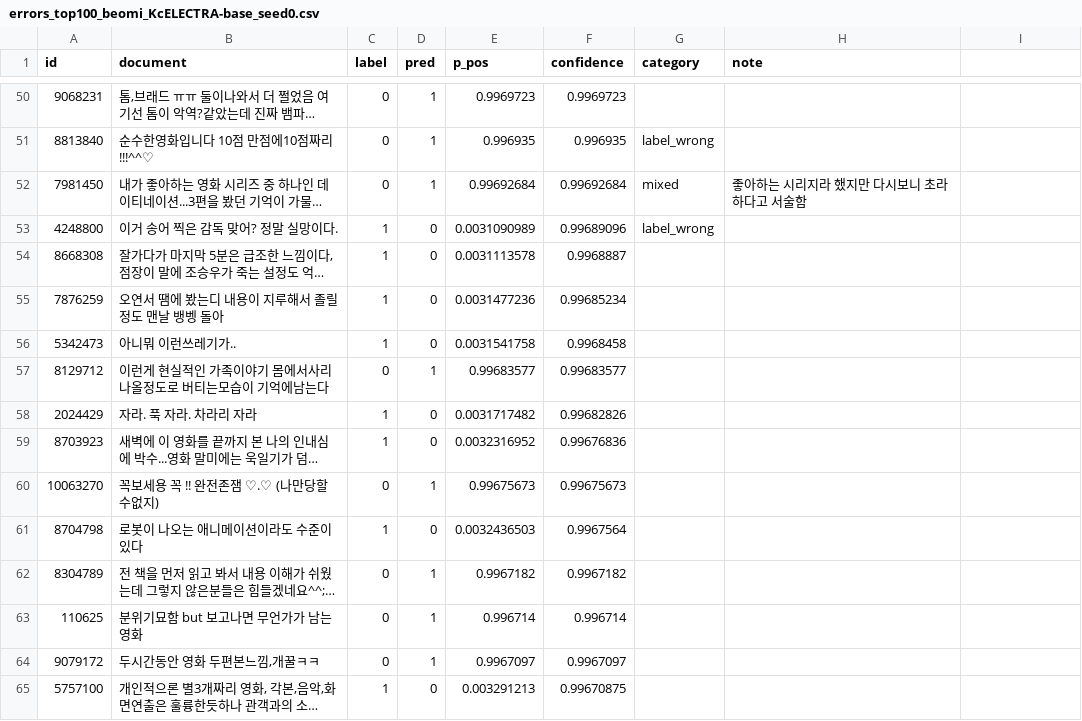
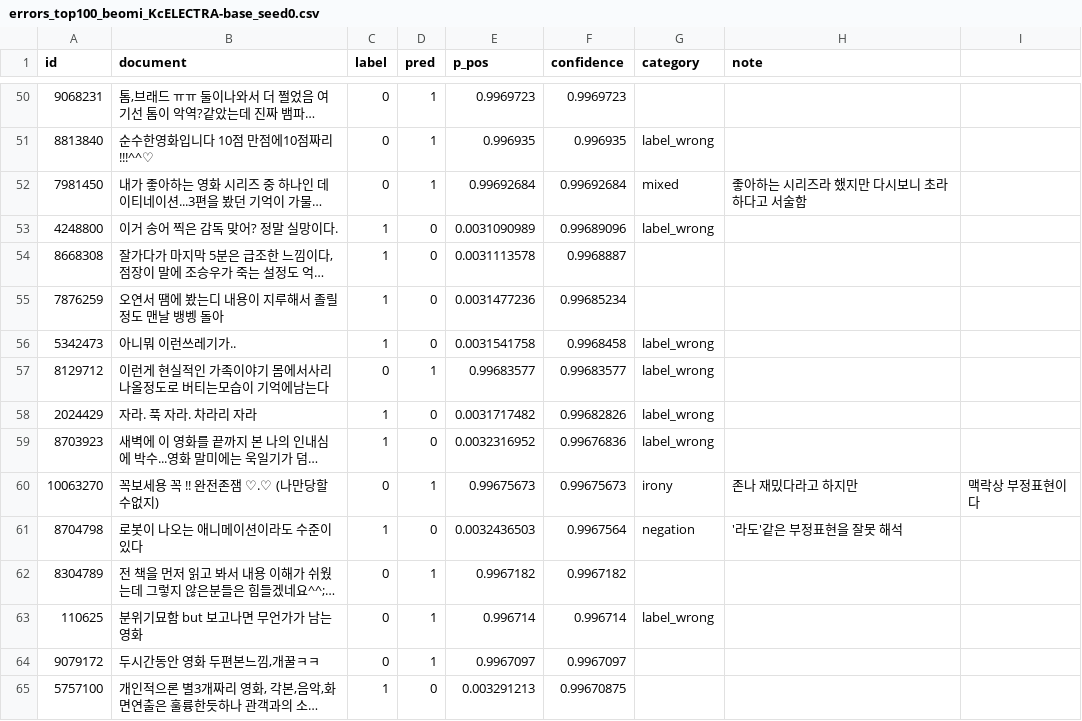
Before and after one commit to Minsuh-Song/nlp-project, a CSV file: errors_top100_beomi_KcELECTRA-base_seed0.csv, drawn as a sheet; only a part is shown, gaps mark what is left out; long unchanged cells end in …; the diff covers the shown part only; the diff names each change by its address in the sheet, - before the commit and + after, or states it on an @@ line.

Commit message:
Update errors_top100_beomi_KcELECTRA-base_seed0.csv

```diff
--- a/errors_top100_beomi_KcELECTRA-base_seed0.csv
+++ b/errors_top100_beomi_KcELECTRA-base_seed0.csv
-H52 (note): 좋아하는 시리지라 했지만 다시보니 초라하다고 서술함
+H52 (note): 좋아하는 시리즈라 했지만 다시보니 초라하다고 서술함
-G56:G59 (category): (empty)
+G56:G59 (category): label_wrong
-G60 (category): (empty)
+G60 (category): irony
-H60 (note): (empty)
+H60 (note): 존나 재밌다라고 하지만
-I60: (empty)
+I60: 맥락상 부정표현이다
-G61 (category): (empty)
+G61 (category): negation
-H61 (note): (empty)
+H61 (note): '라도'같은 부정표현을 잘못 해석
-G63 (category): (empty)
+G63 (category): label_wrong
```
Also changed, not shown: 26 edited cells elsewhere in this file.
